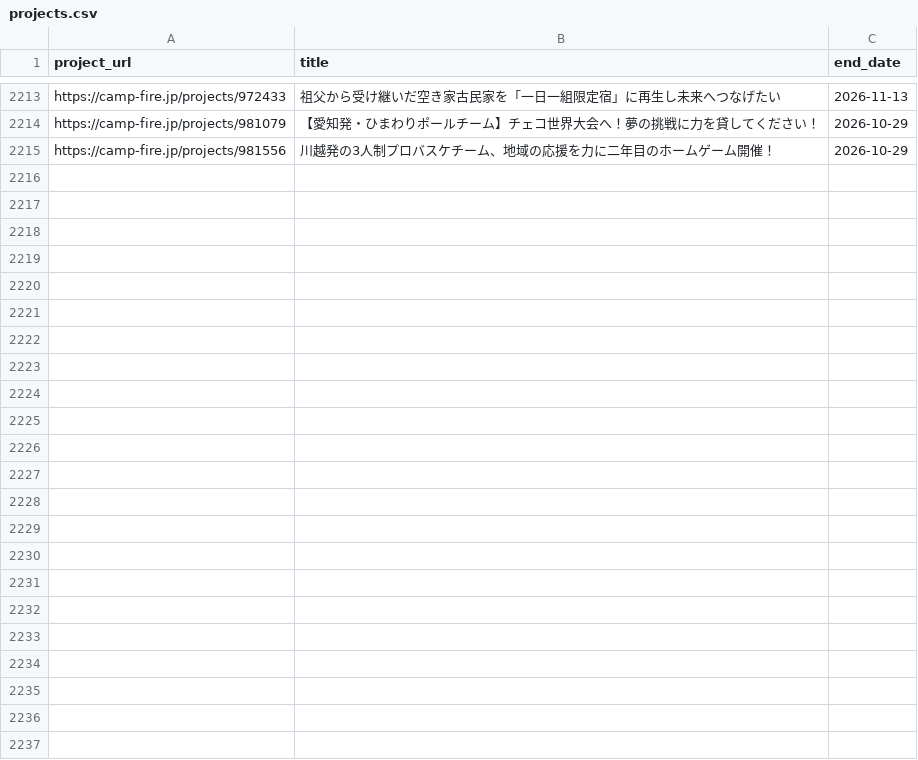
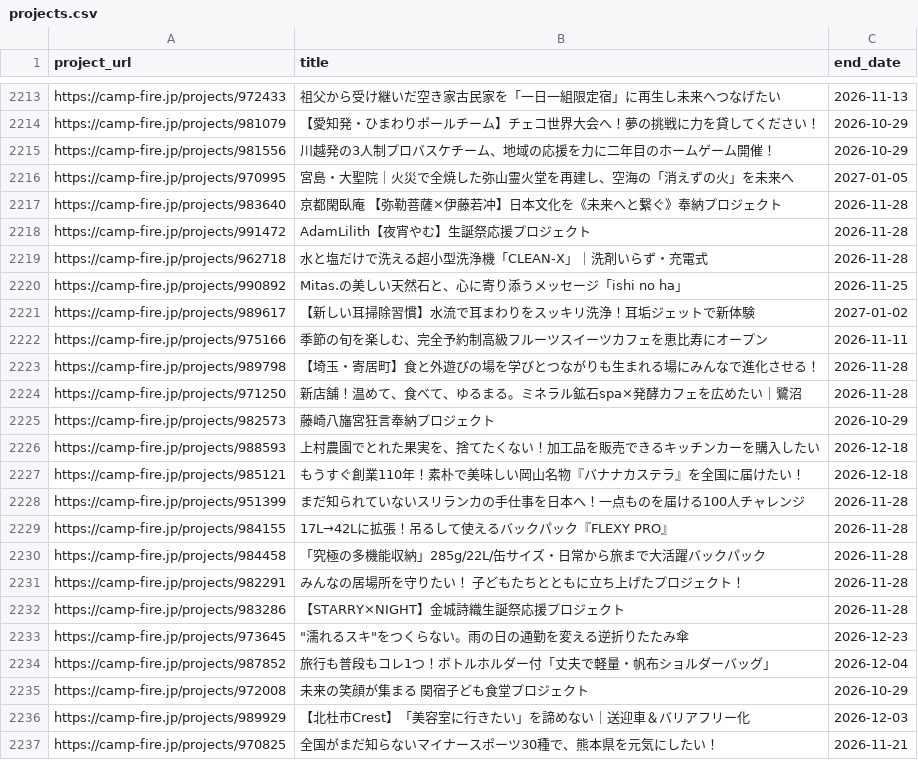
Before and after one commit to onoda38/clowd-funding, a CSV file: projects.csv, drawn as a sheet; only a part is shown, gaps mark what is left out; the diff names each change by its address in the sheet, - before the commit and + after, or states it on an @@ line.

```diff
--- a/projects.csv
+++ b/projects.csv
+row 2216: https://camp-fire.jp/projects/970995 | 宮島・大聖院｜火災で全焼した弥山霊火堂を再建し、空海の「消えずの火」を未来へ | 2027-01-05
+row 2217: https://camp-fire.jp/projects/983640 | 京都閑臥庵 【弥勒菩薩×伊藤若冲】日本文化を《未来へと繋ぐ》奉納プロジェクト | 2026-11-28
+row 2218: https://camp-fire.jp/projects/991472 | AdamLilith【夜宵やむ】生誕祭応援プロジェクト | 2026-11-28
+row 2219: https://camp-fire.jp/projects/962718 | 水と塩だけで洗える超小型洗浄機「CLEAN-X」｜洗剤いらず・充電式 | 2026-11-28
+row 2220: https://camp-fire.jp/projects/990892 | Mitas.の美しい天然石と、心に寄り添うメッセージ「ishi no ha」 | 2026-11-25
+row 2221: https://camp-fire.jp/projects/989617 | 【新しい耳掃除習慣】水流で耳まわりをスッキリ洗浄！耳垢ジェットで新体験 | 2027-01-02
+row 2222: https://camp-fire.jp/projects/975166 | 季節の旬を楽しむ、完全予約制高級フルーツスイーツカフェを恵比寿にオープン | 2026-11-11
+row 2223: https://camp-fire.jp/projects/989798 | 【埼玉・寄居町】食と外遊びの場を学びとつながりも生まれる場にみんなで進化させる！ | 2026-11-28
+row 2224: https://camp-fire.jp/projects/971250 | 新店舗！温めて、食べて、ゆるまる。ミネラル鉱石spa×発酵カフェを広めたい｜鷺沼 | 2026-11-28
+row 2225: https://camp-fire.jp/projects/982573 | 藤崎八旛宮狂言奉納プロジェクト | 2026-10-29
+row 2226: https://camp-fire.jp/projects/988593 | 上村農園でとれた果実を、捨てたくない！加工品を販売できるキッチンカーを購入したい | 2026-12-18
+row 2227: https://camp-fire.jp/projects/985121 | もうすぐ創業110年！素朴で美味しい岡山名物『バナナカステラ』を全国に届けたい！ | 2026-12-18
+row 2228: https://camp-fire.jp/projects/951399 | まだ知られていないスリランカの手仕事を日本へ！一点ものを届ける100人チャレンジ | 2026-11-28
+row 2229: https://camp-fire.jp/projects/984155 | 17L→42Lに拡張！吊るして使えるバックパック『FLEXY PRO』 | 2026-11-28
+row 2230: https://camp-fire.jp/projects/984458 | 「究極の多機能収納」285g/22L/缶サイズ・日常から旅まで大活躍バックパック | 2026-11-28
+row 2231: https://camp-fire.jp/projects/982291 | みんなの居場所を守りたい！ 子どもたちとともに立ち上げたプロジェクト！ | 2026-11-28
+row 2232: https://camp-fire.jp/projects/983286 | 【STARRY×NIGHT】金城詩織生誕祭応援プロジェクト | 2026-11-28
+row 2233: https://camp-fire.jp/projects/973645 | "濡れるスキ"をつくらない。雨の日の通勤を変える逆折りたたみ傘 | 2026-12-23
+row 2234: https://camp-fire.jp/projects/987852 | 旅行も普段もコレ1つ！ボトルホルダー付「丈夫で軽量・帆布ショルダーバッグ」 | 2026-12-04
+row 2235: https://camp-fire.jp/projects/972008 | 未来の笑顔が集まる 関宿子ども食堂プロジェクト | 2026-10-29
+row 2236: https://camp-fire.jp/projects/989929 | 【北杜市Crest】「美容室に行きたい」を諦めない｜送迎車＆バリアフリー化 | 2026-12-03
+row 2237: https://camp-fire.jp/projects/970825 | 全国がまだ知らないマイナースポーツ30種で、熊本県を元気にしたい！ | 2026-11-21
```
Also changed, not shown: 1 other file.
